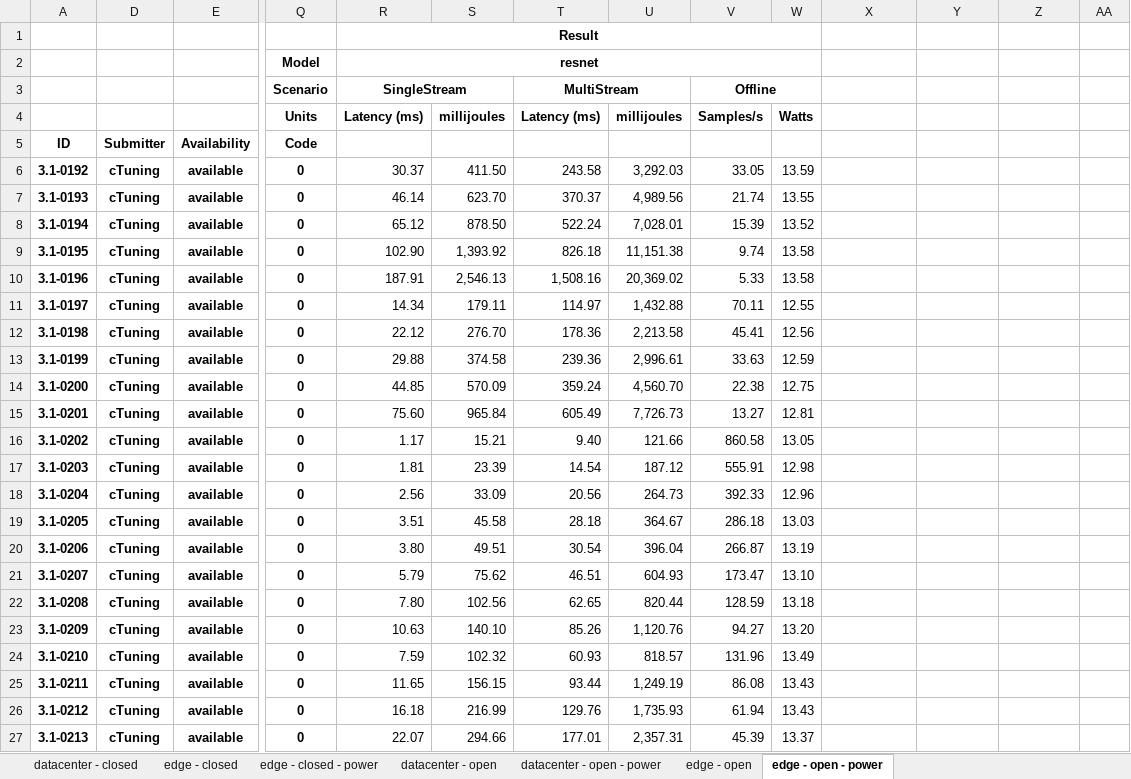
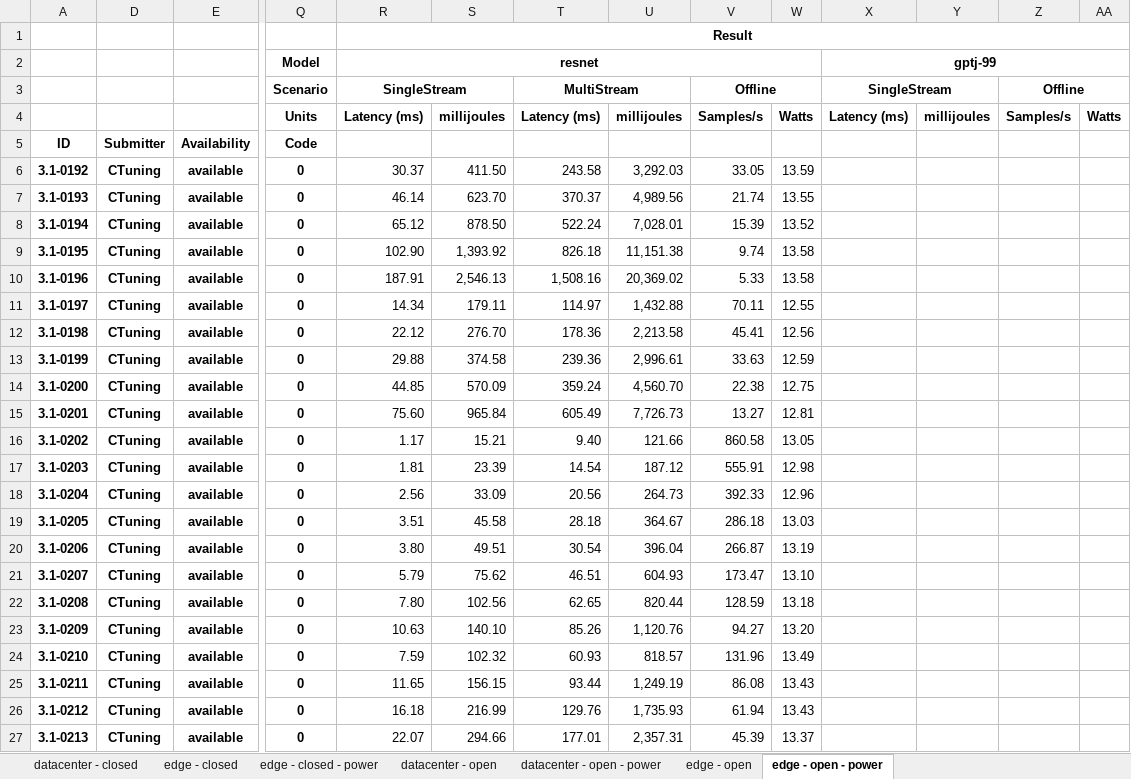
Before and after one commit to ctuning/mlperf_inference_submissions_v3.1a, an Excel workbook: summary.xlsx, sheet edge - open - power, drawn as a sheet; only a part is shown, gaps mark what is left out; values as stored, in another font and other column widths than the file's, no borders; conditional formats not drawn; the diff covers the shown part only; the diff names each change by its address in the sheet, - before the commit and + after, or states it on an @@ line.

Commit message:
Updated results summary

```diff
--- a/summary.xlsx (sheet edge - open - power)
+++ b/summary.xlsx (sheet edge - open - power)
-R1:W1 merged
+R1:AA1 merged
-X2: (empty)
+X2: gptj-99
+X2:AA2 merged
-X3: (empty)
+X3: SingleStream
+X3:Y3 merged
-Z3: (empty)
+Z3: Offline
+Z3:AA3 merged
-X4: (empty)
+X4: Latency (ms)
-Y4: (empty)
+Y4: millijoules
-Z4: (empty)
+Z4: Samples/s
-AA4: (empty)
+AA4: Watts
-D6:D27 (Submitter): cTuning
+D6:D27 (Submitter): CTuning
```
Also changed, not shown: 639 edited cells elsewhere in this sheet, sheet edge - open, sheet datacenter - open, sheet edge - closed, sheet datacenter - open - power, sheet edge - closed - power, sheet datacenter - closed, formulas that keep their value, hidden cells, 4 other files.
